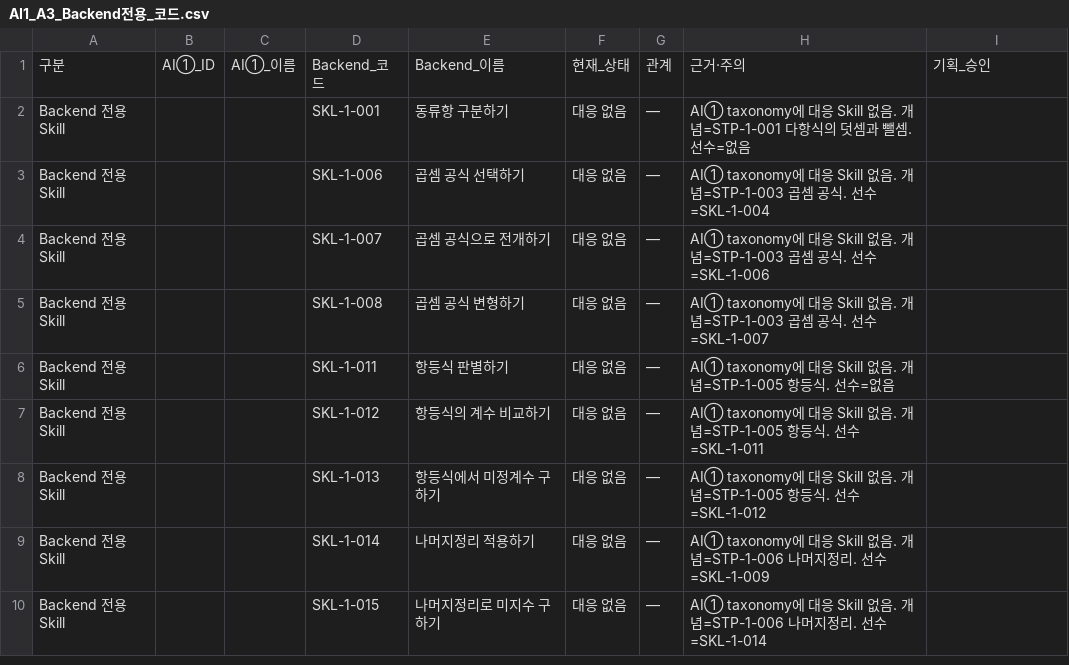
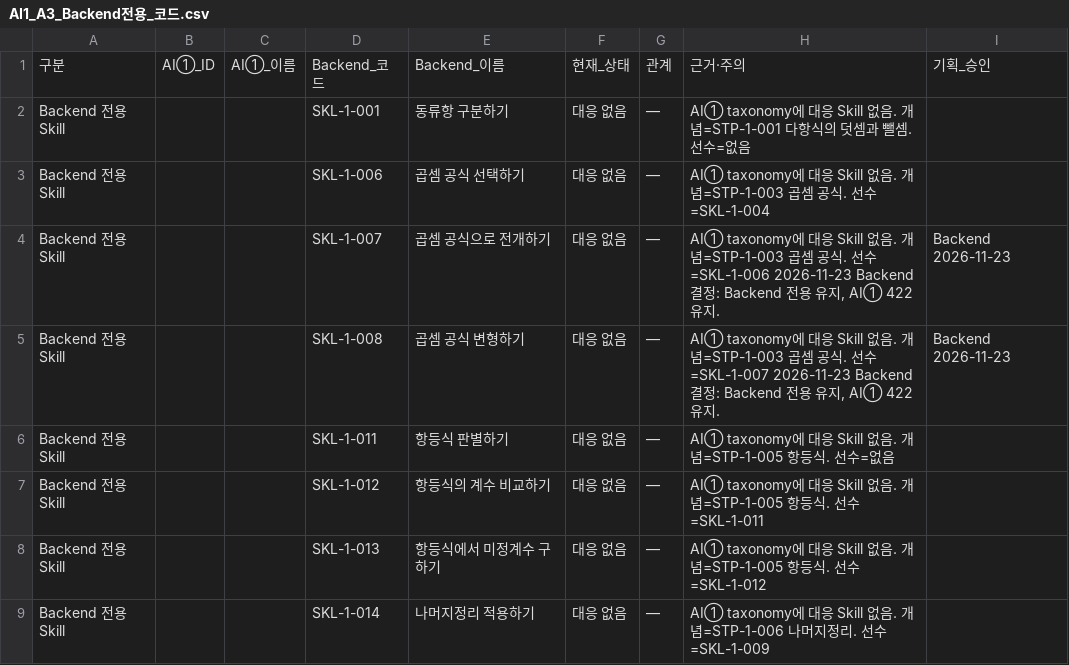
Before and after one commit to STEPi2026/Ai1, a CSV file: docs/AI1_A3_Backend전용_코드.csv, drawn as a sheet; only a part is shown; the shorter side is filled out with more unchanged rows.

```diff
--- a/docs/AI1_A3_Backend전용_코드.csv
+++ b/docs/AI1_A3_Backend전용_코드.csv
@@ -3,4 +3,4 @@ Backend 전용 Skill,,,SKL-1-001,동류항 구분하기,대응 없음,—,AI①
 Backend 전용 Skill,,,SKL-1-006,곱셈 공식 선택하기,대응 없음,—,AI① taxonomy에 대응 Skill 없음. 개념=STP-1-003 곱셈 공식. 선수=SKL-1-004,
-Backend 전용 Skill,,,SKL-1-007,곱셈 공식으로 전개하기,대응 없음,—,AI① taxonomy에 대응 Skill 없음. 개념=STP-1-003 곱셈 공식. 선수=SKL-1-006,
-Backend 전용 Skill,,,SKL-1-008,곱셈 공식 변형하기,대응 없음,—,AI① taxonomy에 대응 Skill 없음. 개념=STP-1-003 곱셈 공식. 선수=SKL-1-007,
+Backend 전용 Skill,,,SKL-1-007,곱셈 공식으로 전개하기,대응 없음,—,"AI① taxonomy에 대응 Skill 없음. 개념=STP-1-003 곱셈 공식. 선수=SKL-1-006 2026-11-23 Backend 결정: Backend 전용 유지, AI① 422 유지.",Backend 2026-11-23
+Backend 전용 Skill,,,SKL-1-008,곱셈 공식 변형하기,대응 없음,—,"AI① taxonomy에 대응 Skill 없음. 개념=STP-1-003 곱셈 공식. 선수=SKL-1-007 2026-11-23 Backend 결정: Backend 전용 유지, AI① 422 유지.",Backend 2026-11-23
 Backend 전용 Skill,,,SKL-1-011,항등식 판별하기,대응 없음,—,AI① taxonomy에 대응 Skill 없음. 개념=STP-1-005 항등식. 선수=없음,
```
Also changed, not shown: docs/AI1_A3_Skill_오개념_매핑_후보표.csv, 16 other files.
